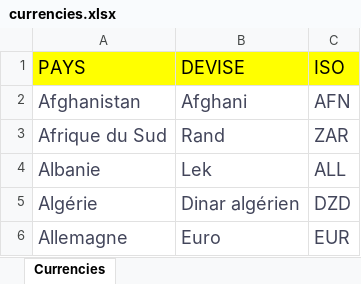
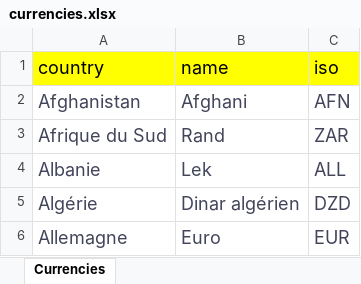
Before and after one commit to jfsubrini/travel_budgeter, an Excel workbook: xconverter/currencies.xlsx, sheet Currencies, drawn as a sheet; only a part is shown; values as stored, in another font and other column widths than the file's, no borders; removed rows and columns are numbered as before the commit, all else as after; the diff names each change by its address in the sheet, - before the commit and + after, or states it on an @@ line.

Commit message:
Data migration for currencies.

```diff
--- a/xconverter/currencies.xlsx (sheet Currencies)
+++ b/xconverter/currencies.xlsx (sheet Currencies)
-row 1: PAYS | DEVISE | ISO
+row 1: country | name | iso
```
Also changed, not shown: 3 other files.
